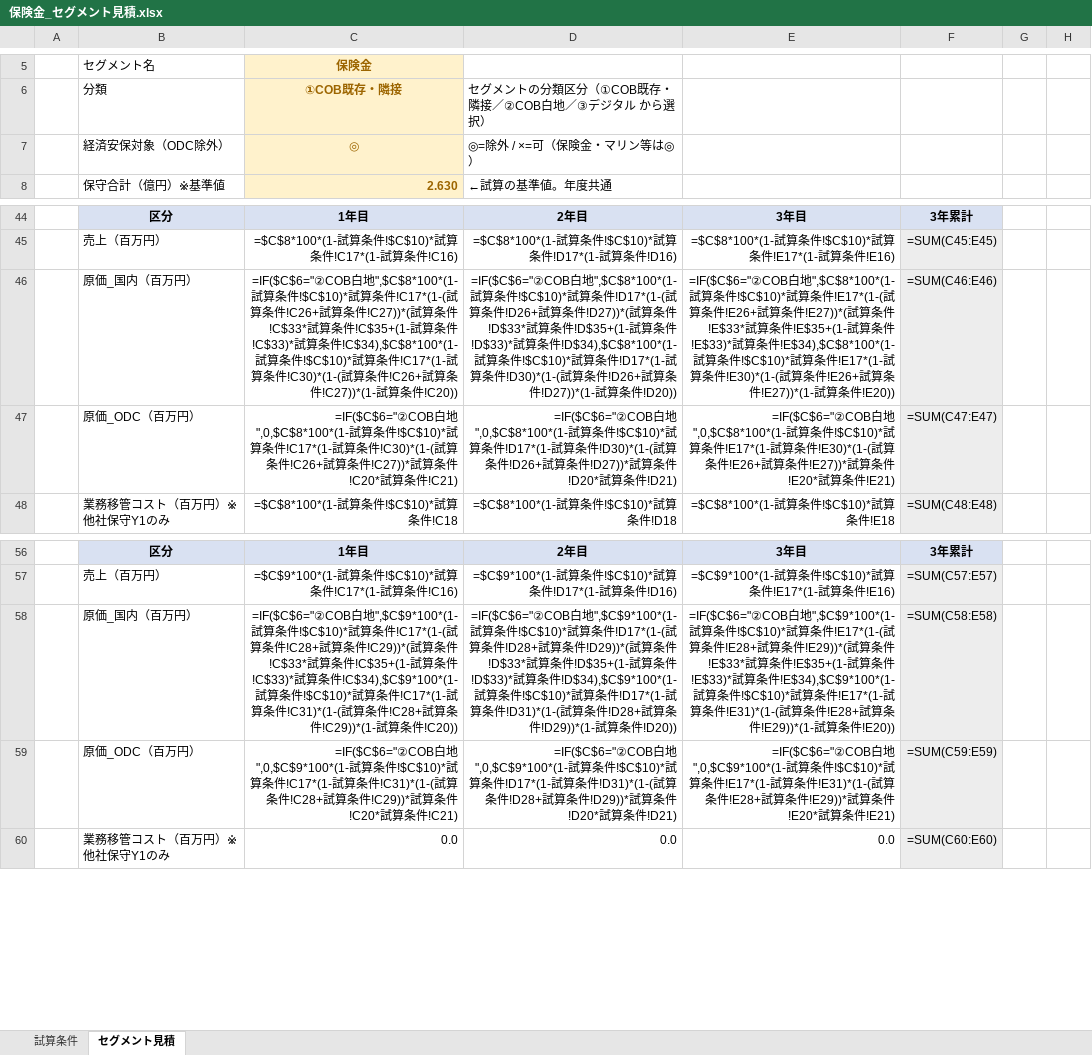
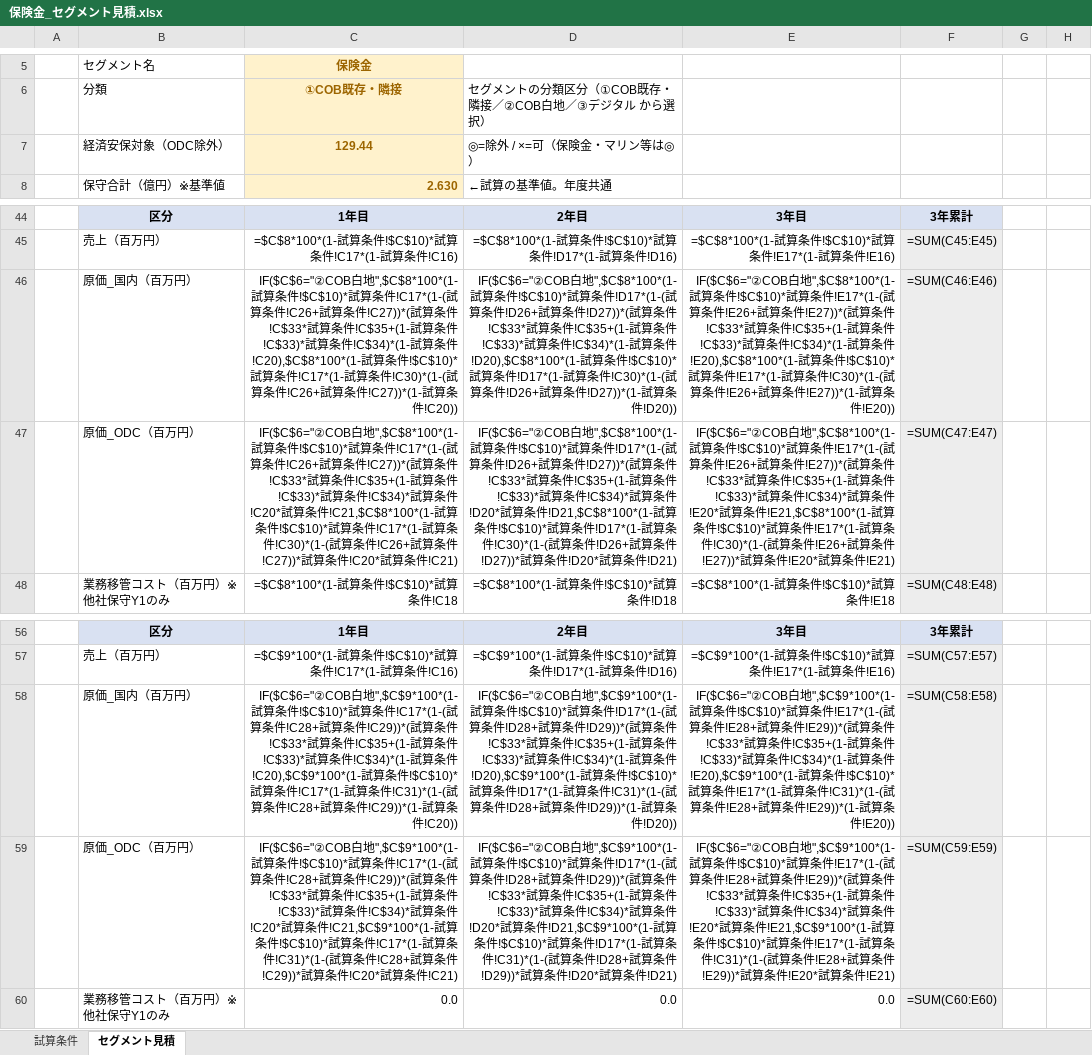
Before and after one commit to scskniikura-cell/ai1, an Excel workbook: segments/保険金_セグメント見積.xlsx, sheet セグメント見積, drawn as a sheet; only a part is shown, gaps mark what is left out; values as stored, in another font and other column widths than the file's, no borders; formulas without a stored value are shown as written; the diff names each change by its address in the sheet, - before the commit and + after, or states it on an @@ line.

```diff
--- a/segments/保険金_セグメント見積.xlsx (sheet セグメント見積)
+++ b/segments/保険金_セグメント見積.xlsx (sheet セグメント見積)
-C7: ◎
+C7: 129.44
-C46: =IF($C$6="②COB白地",$C$8*100*(1-試算条件!$C$10)*試算条件!C17*(1-(試算条件!C26+試算条件!C27))*(試算条件!C$33*試算条件!C$35+(1-試算条件!C$33)*試算条件!C$34),$C$8*100*(1-試算…
+C46: IF($C$6="②COB白地",$C$8*100*(1-試算条件!$C$10)*試算条件!C17*(1-(試算条件!C26+試算条件!C27))*(試算条件!C$33*試算条件!C$35+(1-試算条件!C$33)*試算条件!C$34)*(1-試算条件!C20),$C$8*100*(1-試算…
-D46: =IF($C$6="②COB白地",$C$8*100*(1-試算条件!$C$10)*試算条件!D17*(1-(試算条件!D26+試算条件!D27))*(試算条件!D$33*試算条件!D$35+(1-試算条件!D$33)*試算条件!D$34),$C$8*100*(1-試算条件!$C$10)*試算条件!D17*(1-試算条件!D30)*(1-(試算…
+D46: IF($C$6="②COB白地",$C$8*100*(1-試算条件!$C$10)*試算条件!D17*(1-(試算条件!D26+試算条件!D27))*(試算条件!C$33*試算条件!C$35+(1-試算条件!C$33)*試算条件!C$34)*(1-試算条件!D20),$C$8*100*(1-試算条件!$C$10)*試算条件!D17*(1-試算条件!C30)*(1-(試算…
-E46: =IF($C$6="②COB白地",$C$8*100*(1-試算条件!$C$10)*試算条件!E17*(1-(試算条件!E26+試算条件!E27))*(試算条件!E$33*試算条件!E$35+(1-試算条件!E$33)*試算条件!E$34),$C$8*100*(1-試算条件!$C$10)*試算条件!E17*(1-試算条件!E30)*(1-(試算…
+E46: IF($C$6="②COB白地",$C$8*100*(1-試算条件!$C$10)*試算条件!E17*(1-(試算条件!E26+試算条件!E27))*(試算条件!C$33*試算条件!C$35+(1-試算条件!C$33)*試算条件!C$34)*(1-試算条件!E20),$C$8*100*(1-試算条件!$C$10)*試算条件!E17*(1-試算条件!C30)*(1-(試算…
-C47: =IF($C$6="②COB白地",0,$C$8*100*(1-試算…
+C47: IF($C$6="②COB白地",$C$8*100*(1-試算条件!$C$10)*試算条件!C17*(1-(試算条件!C26+試算条件!C27))*(試算条件!C$33*試算条件!C$35+(1-試算条件!C$33)*試算条件!C$34)*試算条件!C20*試算条件!C21,$C$8*100*(1-試算…
-D47: =IF($C$6="②COB白地",0,$C$8*100*(1-試算条件!$C$10)*試算条件!D17*(1-試算条件!D30)*(1-(試算…
+D47: IF($C$6="②COB白地",$C$8*100*(1-試算条件!$C$10)*試算条件!D17*(1-(試算条件!D26+試算条件!D27))*(試算条件!C$33*試算条件!C$35+(1-試算条件!C$33)*試算条件!C$34)*試算条件!D20*試算条件!D21,$C$8*100*(1-試算条件!$C$10)*試算条件!D17*(1-試算条件!C30)*(1-(試算…
-E47: =IF($C$6="②COB白地",0,$C$8*100*(1-試算条件!$C$10)*試算条件!E17*(1-試算条件!E30)*(1-(試算…
+E47: IF($C$6="②COB白地",$C$8*100*(1-試算条件!$C$10)*試算条件!E17*(1-(試算条件!E26+試算条件!E27))*(試算条件!C$33*試算条件!C$35+(1-試算条件!C$33)*試算条件!C$34)*試算条件!E20*試算条件!E21,$C$8*100*(1-試算条件!$C$10)*試算条件!E17*(1-試算条件!C30)*(1-(試算…
-C58: =IF($C$6="②COB白地",$C$9*100*(1-試算条件!$C$10)*試算条件!C17*(1-(試算条件!C28+試算条件!C29))*(試算条件!C$33*試算条件!C$35+(1-試算条件!C$33)*試算条件!C$34),$C$9*100*(1-試算…
+C58: IF($C$6="②COB白地",$C$9*100*(1-試算条件!$C$10)*試算条件!C17*(1-(試算条件!C28+試算条件!C29))*(試算条件!C$33*試算条件!C$35+(1-試算条件!C$33)*試算条件!C$34)*(1-試算条件!C20),$C$9*100*(1-試算…
-D58: =IF($C$6="②COB白地",$C$9*100*(1-試算条件!$C$10)*試算条件!D17*(1-(試算条件!D28+試算条件!D29))*(試算条件!D$33*試算条件!D$35+(1-試算条件!D$33)*試算条件!D$34),$C$9*100*(1-試算条件!$C$10)*試算条件!D17*(1-試算条件!D31)*(1-(試算…
+D58: IF($C$6="②COB白地",$C$9*100*(1-試算条件!$C$10)*試算条件!D17*(1-(試算条件!D28+試算条件!D29))*(試算条件!C$33*試算条件!C$35+(1-試算条件!C$33)*試算条件!C$34)*(1-試算条件!D20),$C$9*100*(1-試算条件!$C$10)*試算条件!D17*(1-試算条件!C31)*(1-(試算…
-E58: =IF($C$6="②COB白地",$C$9*100*(1-試算条件!$C$10)*試算条件!E17*(1-(試算条件!E28+試算条件!E29))*(試算条件!E$33*試算条件!E$35+(1-試算条件!E$33)*試算条件!E$34),$C$9*100*(1-試算条件!$C$10)*試算条件!E17*(1-試算条件!E31)*(1-(試算…
+E58: IF($C$6="②COB白地",$C$9*100*(1-試算条件!$C$10)*試算条件!E17*(1-(試算条件!E28+試算条件!E29))*(試算条件!C$33*試算条件!C$35+(1-試算条件!C$33)*試算条件!C$34)*(1-試算条件!E20),$C$9*100*(1-試算条件!$C$10)*試算条件!E17*(1-試算条件!C31)*(1-(試算…
-C59: =IF($C$6="②COB白地",0,$C$9*100*(1-試算…
+C59: IF($C$6="②COB白地",$C$9*100*(1-試算条件!$C$10)*試算条件!C17*(1-(試算条件!C28+試算条件!C29))*(試算条件!C$33*試算条件!C$35+(1-試算条件!C$33)*試算条件!C$34)*試算条件!C20*試算条件!C21,$C$9*100*(1-試算…
-D59: =IF($C$6="②COB白地",0,$C$9*100*(1-試算条件!$C$10)*試算条件!D17*(1-試算条件!D31)*(1-(試算…
+D59: IF($C$6="②COB白地",$C$9*100*(1-試算条件!$C$10)*試算条件!D17*(1-(試算条件!D28+試算条件!D29))*(試算条件!C$33*試算条件!C$35+(1-試算条件!C$33)*試算条件!C$34)*試算条件!D20*試算条件!D21,$C$9*100*(1-試算条件!$C$10)*試算条件!D17*(1-試算条件!C31)*(1-(試算…
-E59: =IF($C$6="②COB白地",0,$C$9*100*(1-試算条件!$C$10)*試算条件!E17*(1-試算条件!E31)*(1-(試算…
+E59: IF($C$6="②COB白地",$C$9*100*(1-試算条件!$C$10)*試算条件!E17*(1-(試算条件!E28+試算条件!E29))*(試算条件!C$33*試算条件!C$35+(1-試算条件!C$33)*試算条件!C$34)*試算条件!E20*試算条件!E21,$C$9*100*(1-試算条件!$C$10)*試算条件!E17*(1-試算条件!C31)*(1-(試算…
```
Also changed, not shown: segments/マリン_セグメント見積.xlsx, segments/代シス_セグメント見積.xlsx, 14 other files.
